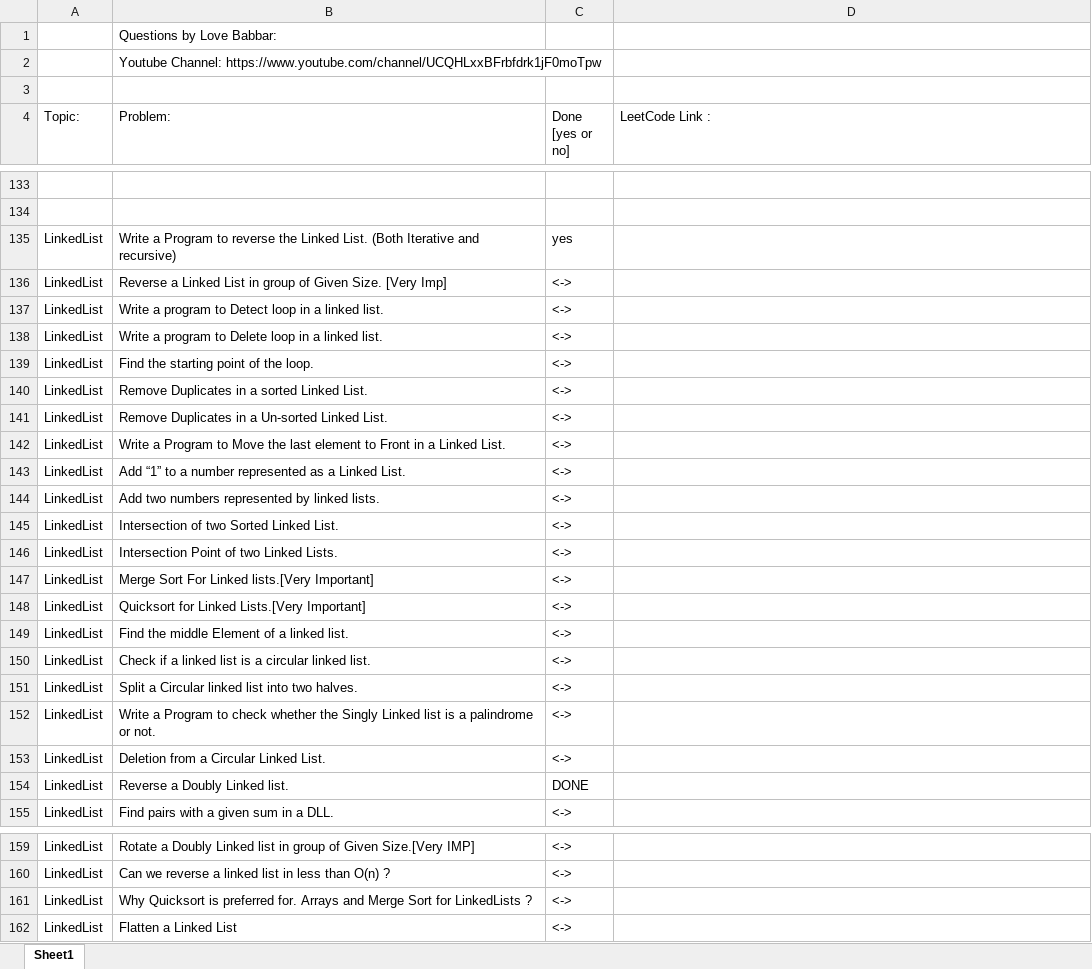
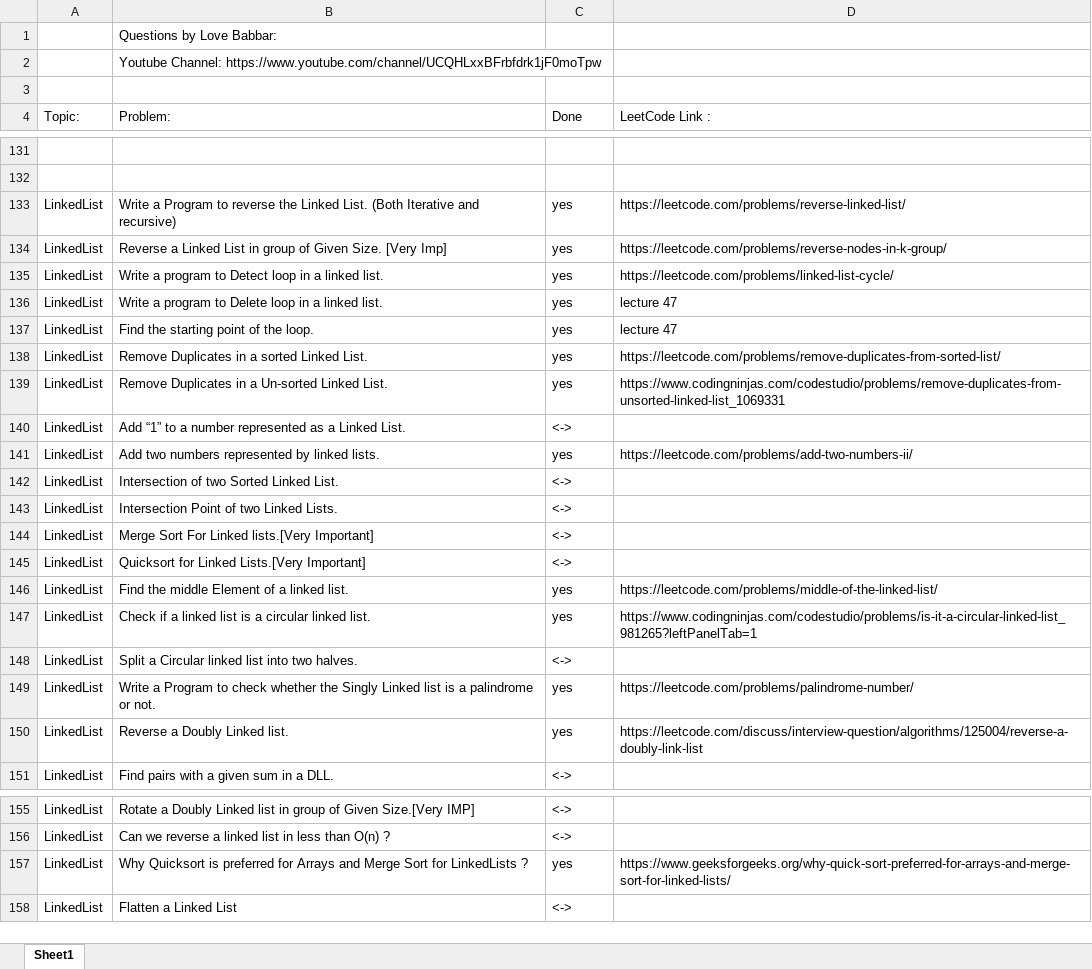
Before and after one commit to ancorp134/DSA, an Excel workbook: 450-QuestionSeries/FINAL450.xlsx, sheet Sheet1, drawn as a sheet; only a part is shown, gaps mark what is left out; values as stored, in another font and other column widths than the file's, no cell formats; removed rows and columns are numbered as before the commit, all else as after; the diff covers the shown part only; the diff names each change by its address in the sheet, - before the commit and + after, or states it on an @@ line.

```diff
--- a/450-QuestionSeries/FINAL450.xlsx (sheet Sheet1)
+++ b/450-QuestionSeries/FINAL450.xlsx (sheet Sheet1)
-C4: Done [yes or no]
+C4: Done
-D133 (LeetCode Link :): (empty)
+D133 (LeetCode Link :): https://leetcode.com/problems/reverse-linked-list/
-C134:C139 (Done): <->
+C134:C139 (Done): yes
-D134 (LeetCode Link :): (empty)
+D134 (LeetCode Link :): https://leetcode.com/problems/reverse-nodes-in-k-group/
-D135 (LeetCode Link :): (empty)
+D135 (LeetCode Link :): https://leetcode.com/problems/linked-list-cycle/
-D136:D137 (LeetCode Link :): (empty)
+D136:D137 (LeetCode Link :): lecture 47
-D138 (LeetCode Link :): (empty)
+D138 (LeetCode Link :): https://leetcode.com/problems/remove-duplicates-from-sorted-list/
-D139 (LeetCode Link :): (empty)
+D139 (LeetCode Link :): https://www.codingninjas.com/codestudio/problems/remove-duplicates-from-unsorted-linked-list_1069331
-row 142: LinkedList | Write a Program to Move the last element to Front in a Linked List. | <->
-C141 (Done): <->
+C141 (Done): yes
-D141 (LeetCode Link :): (empty)
+D141 (LeetCode Link :): https://leetcode.com/problems/add-two-numbers-ii/
-C146:C147 (Done): <->
+C146:C147 (Done): yes
-D146 (LeetCode Link :): (empty)
+D146 (LeetCode Link :): https://leetcode.com/problems/middle-of-the-linked-list/
-D147 (LeetCode Link :): (empty)
+D147 (LeetCode Link :): https://www.codingninjas.com/codestudio/problems/is-it-a-circular-linked-list_981265?leftPanelTab=1
-C149 (Done): <->
+C149 (Done): yes
-D149 (LeetCode Link :): (empty)
+D149 (LeetCode Link :): https://leetcode.com/problems/palindrome-number/
-row 153: LinkedList | Deletion from a Circular Linked List. | <->
-C150 (Done): DONE
+C150 (Done): yes
-D150 (LeetCode Link :): (empty)
+D150 (LeetCode Link :): https://leetcode.com/discuss/interview-question/algorithms/125004/reverse-a-doubly-link-list
-row 161: LinkedList | Why Quicksort is preferred for. Arrays and Merge Sort for LinkedLists ? | <->
+row 157: LinkedList | Why Quicksort is preferred for Arrays and Merge Sort for LinkedLists ? | yes | https://www.geeksforgeeks.org/why-quick-sort-preferred-for-arrays-and-merge-sort-for-linked-lists/
```
Also changed, not shown: 2 added rows, 4 removed rows and 40 edited cells elsewhere in this sheet, cell formats, 1 other file.
